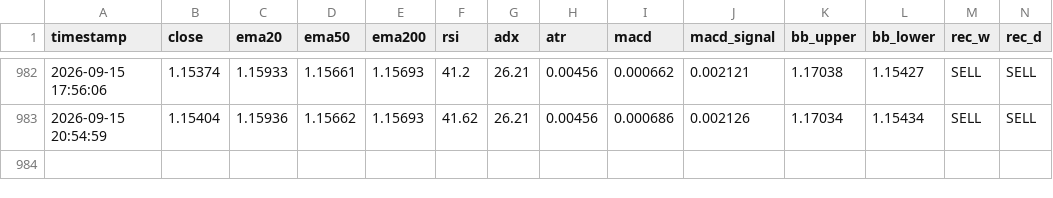
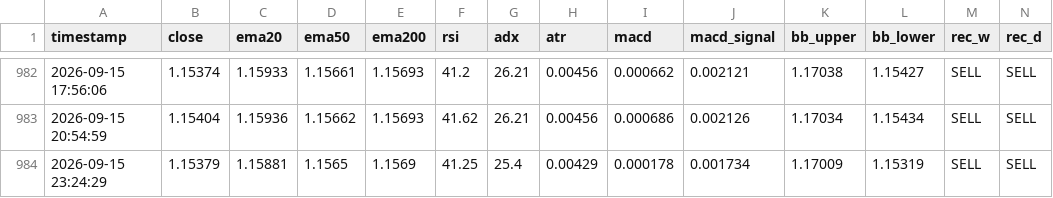
Before and after one commit to lokhrafa/TriviumDashboard, a CSV file: data/ohlc_eurusd.csv, drawn as a sheet; only a part is shown, gaps mark what is left out; rows hold the shown columns only; the diff names each change by its address in the sheet, - before the commit and + after, or states it on an @@ line.

```diff
--- a/data/ohlc_eurusd.csv
+++ b/data/ohlc_eurusd.csv
+row 984: 2026-09-15 23:24:29 | 1.15379 | 1.15881 | 1.1565 | 1.1569 | 41.25 | 25.4 | 0.00429 | 0.000178 | 0.001734 | 1.17009 | 1.15319 | SELL | SELL
```
Also changed, not shown: data/ohlc_audusd.csv, data/ohlc_gbpusd.csv, 3 other files.
